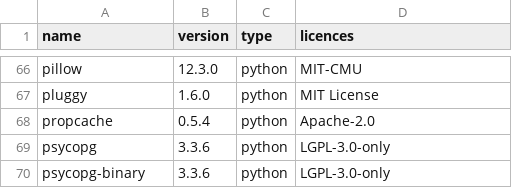
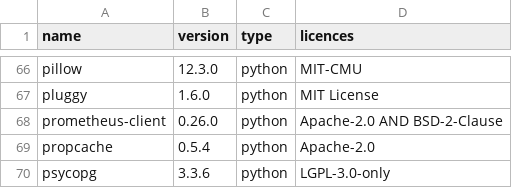
Before and after one commit to henry3556108/fujen-hospital, a CSV file: docs/delivery/licence-list/python-api.csv, drawn as a sheet; only a part is shown, gaps mark what is left out; the shorter side is filled out with more unchanged rows.

```diff
--- a/docs/delivery/licence-list/python-api.csv
+++ b/docs/delivery/licence-list/python-api.csv
@@ -67,2 +67,3 @@ pillow,12.3.0,python,MIT-CMU
 pluggy,1.6.0,python,MIT License
+prometheus-client,0.26.0,python,Apache-2.0 AND BSD-2-Clause
 propcache,0.5.4,python,Apache-2.0
```
Also changed, not shown: docs/delivery/licence-list/build-api.csv, docs/delivery/licence-list/build-training.csv, 48 other files.
